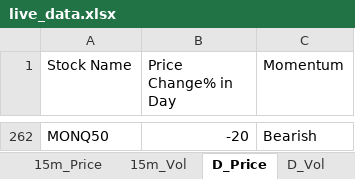
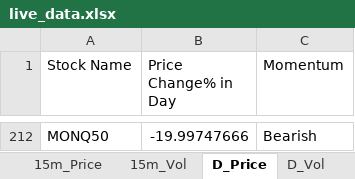
Before and after one commit to srbsharma92/priceAction2, an Excel workbook: data/live_data.xlsx, sheet D_Price, drawn as a sheet; only a part is shown, gaps mark what is left out; values as stored, in another font and other column widths than the file's, no borders; addresses are those after the commit; the diff covers the shown part only; the diff names each change by its address in the sheet, - before the commit and + after, or states it on an @@ line.

```diff
--- a/data/live_data.xlsx (sheet D_Price)
+++ b/data/live_data.xlsx (sheet D_Price)
-B212 (Price Change% in Day): -20
+B212 (Price Change% in Day): -19.99747666
```
Also changed, not shown: other rows of this sheet, sheet D_Vol, sheet Opening, sheet 5m_Vol, sheet 15m_Vol, sheet 15m_Price, sheet 5m_Price, 1 more sheet.
